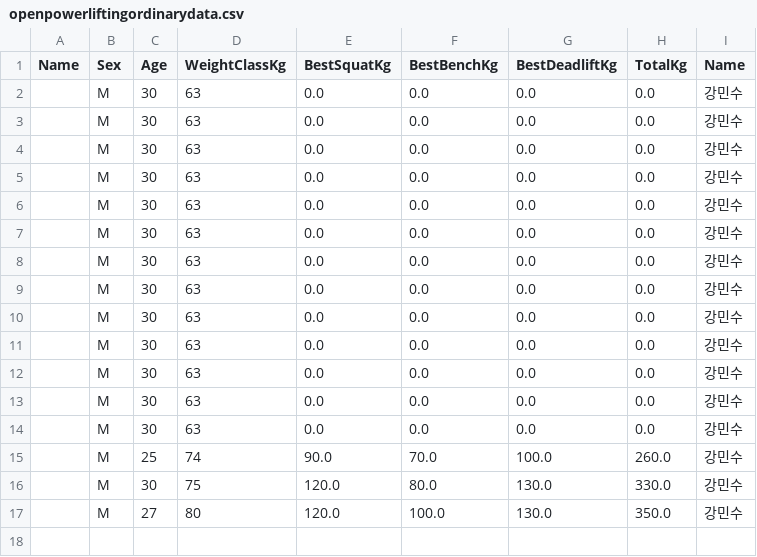
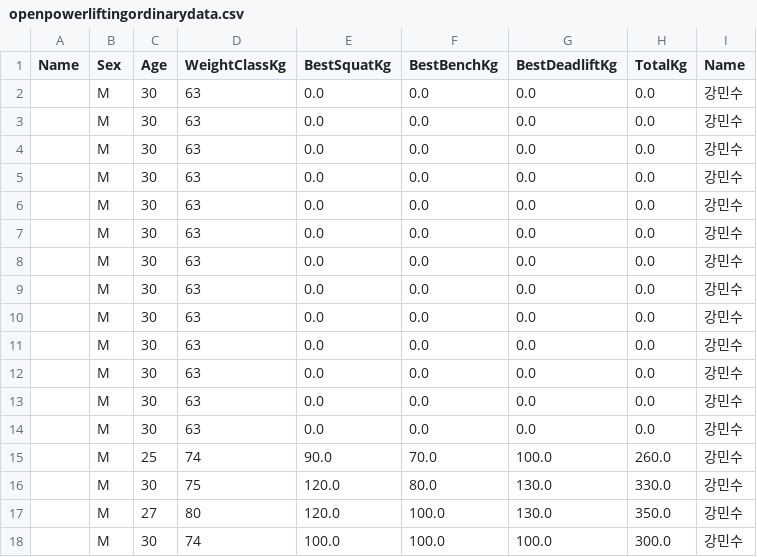
Before and after one commit to mins1120/powerlift_dashboard, a CSV file: openpowerliftingordinarydata.csv, drawn as a sheet.

```diff
--- a/openpowerliftingordinarydata.csv
+++ b/openpowerliftingordinarydata.csv
@@ -17 +17,2 @@ Name	,Sex,Age,WeightClassKg,BestSquatKg,BestBenchKg,BestDeadliftKg,TotalKg,Name
 ,M,27,80,120.0,100.0,130.0,350.0,강민수
+,M,30,74,100.0,100.0,100.0,300.0,강민수
```
Also changed, not shown: 1 other file.
